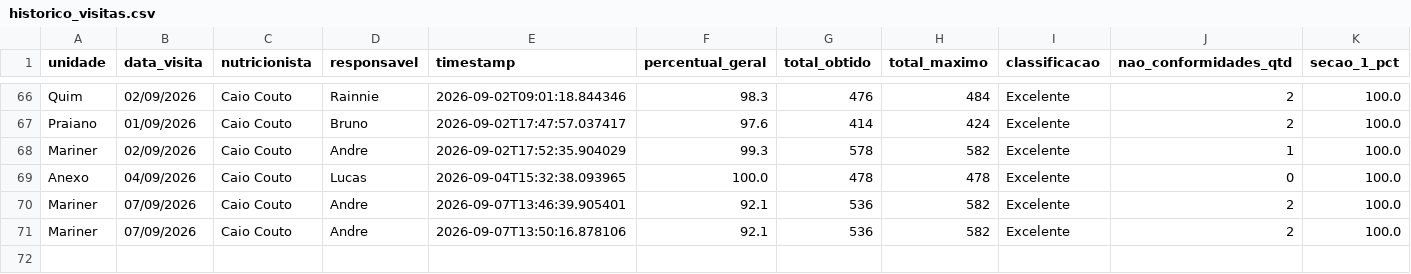
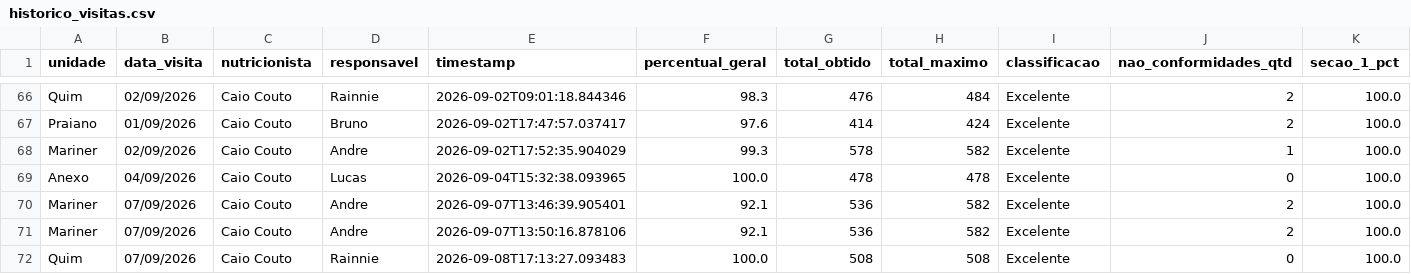
Before and after one commit to caiocoutonutri/seguranca_dos_alimentos, a CSV file: data/historico_visitas.csv, drawn as a sheet; only a part is shown, gaps mark what is left out; rows hold the shown columns only; the diff names each change by its address in the sheet, - before the commit and + after, or states it on an @@ line.

Commit message:
Atualiza historico_visitas.csv via Streamlit

```diff
--- a/data/historico_visitas.csv
+++ b/data/historico_visitas.csv
+row 72: Quim | 07/09/2026 | Caio Couto | Rainnie | 2026-09-08T17:13:27.093483 | 100.0 | 508 | 508 | Excelente | 0 | 100.0
```
